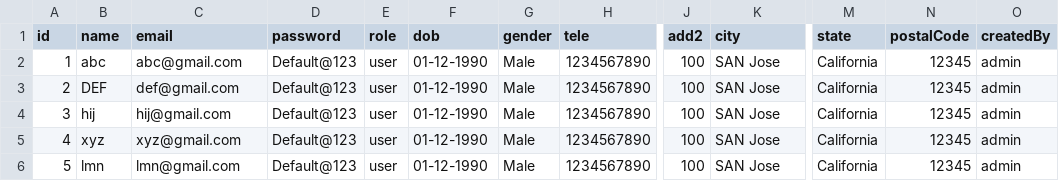
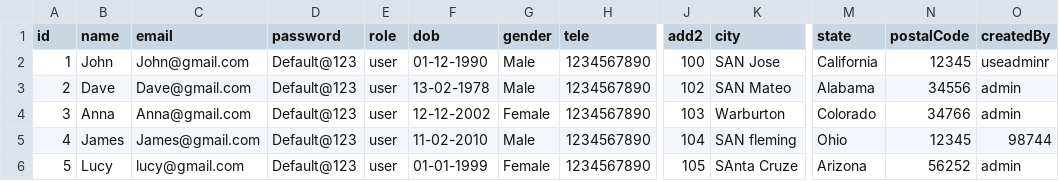
Before and after one commit to prajwalv/cmpe280-yelpDataset-visualization, a CSV file: Prototype/public/files/sample.csv, drawn as a sheet; only a part is shown, gaps mark what is left out; the diff names each change by its address in the sheet, - before the commit and + after, or states it on an @@ line.

```diff
--- a/Prototype/public/files/sample.csv
+++ b/Prototype/public/files/sample.csv
-B2 (name): abc
+B2 (name): John
-C2 (email): abc@gmail.com
+C2 (email): John@gmail.com
-O2 (createdBy): admin
+O2 (createdBy): useadminr
-B3 (name): DEF
+B3 (name): Dave
-C3 (email): def@gmail.com
+C3 (email): Dave@gmail.com
-F3 (dob): 01-12-1990
+F3 (dob): 13-02-1978
-J3 (add2): 100
+J3 (add2): 102
-K3 (city): SAN Jose
+K3 (city): SAN Mateo
-M3 (state): California
+M3 (state): Alabama
-N3 (postalCode): 12345
+N3 (postalCode): 34556
-B4 (name): hij
+B4 (name): Anna
-C4 (email): hij@gmail.com
+C4 (email): Anna@gmail.com
-F4 (dob): 01-12-1990
+F4 (dob): 12-12-2002
-G4 (gender): Male
+G4 (gender): Female
-J4 (add2): 100
+J4 (add2): 103
-K4 (city): SAN Jose
+K4 (city): Warburton
-M4 (state): California
+M4 (state): Colorado
-N4 (postalCode): 12345
+N4 (postalCode): 34766
-B5 (name): xyz
+B5 (name): James
-C5 (email): xyz@gmail.com
+C5 (email): James@gmail.com
-F5 (dob): 01-12-1990
+F5 (dob): 11-02-2010
-J5 (add2): 100
+J5 (add2): 104
-K5 (city): SAN Jose
+K5 (city): SAN fleming
-M5 (state): California
+M5 (state): Ohio
-O5 (createdBy): admin
+O5 (createdBy): 98744
-B6 (name): lmn
+B6 (name): Lucy
-C6 (email): lmn@gmail.com
+C6 (email): lucy@gmail.com
-F6 (dob): 01-12-1990
+F6 (dob): 01-01-1999
-G6 (gender): Male
+G6 (gender): Female
-J6 (add2): 100
+J6 (add2): 105
-K6 (city): SAN Jose
+K6 (city): SAnta Cruze
-M6 (state): California
+M6 (state): Arizona
-N6 (postalCode): 12345
+N6 (postalCode): 56252
```
Also changed, not shown: 4 other files.
